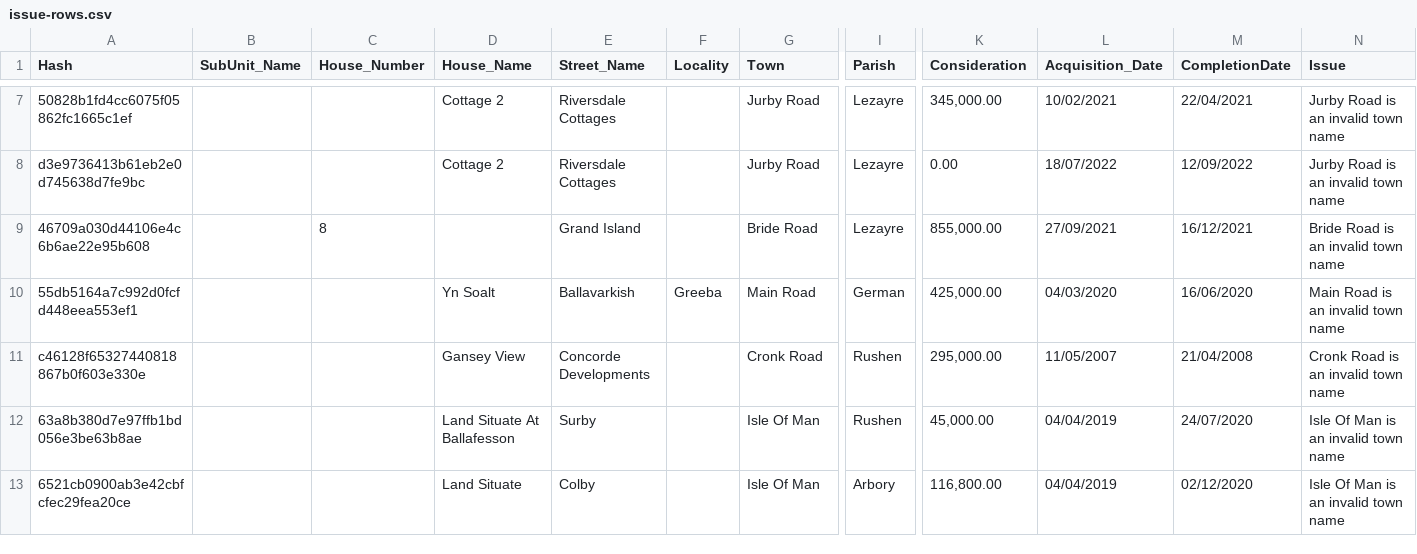
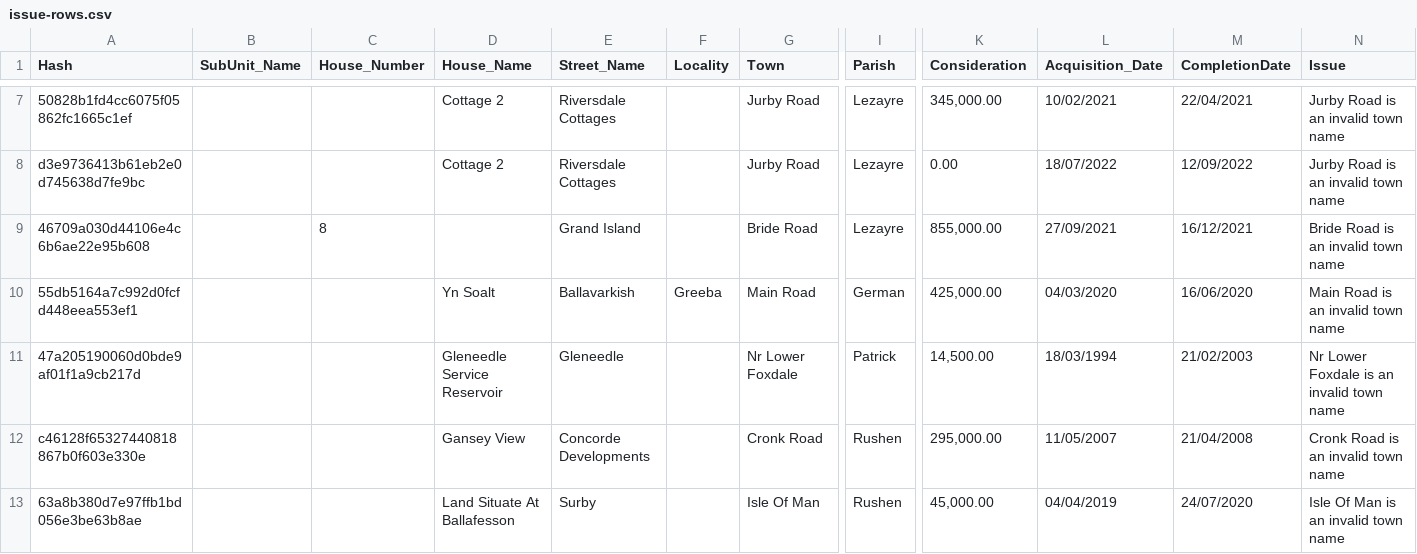
Before and after one commit to dankarran/isleofman-opendata, a CSV file: data/outputs/gov.im/land-transactions/issue-rows.csv, drawn as a sheet; only a part is shown, gaps mark what is left out; the shorter side is filled out with more unchanged rows; rows hold the shown columns only; the diff names each change by its address in the sheet, - before the commit and + after, or states it on an @@ line.

Commit message:
Nr Lower Foxdale is an invalid town name

```diff
--- a/data/outputs/gov.im/land-transactions/issue-rows.csv
+++ b/data/outputs/gov.im/land-transactions/issue-rows.csv
+row 11: 47a205190060d0bde9af01f1a9cb217d |  |  | Gleneedle Service Reservoir | Gleneedle |  | Nr Lower Foxdale | Patrick | 14,500.00 | 18/03/1994 | 21/02/2003 | Nr Lower Foxdale is an invalid town name
```
Also changed, not shown: data/outputs/gov.im/land-transactions/issues.csv, 1 other file.
